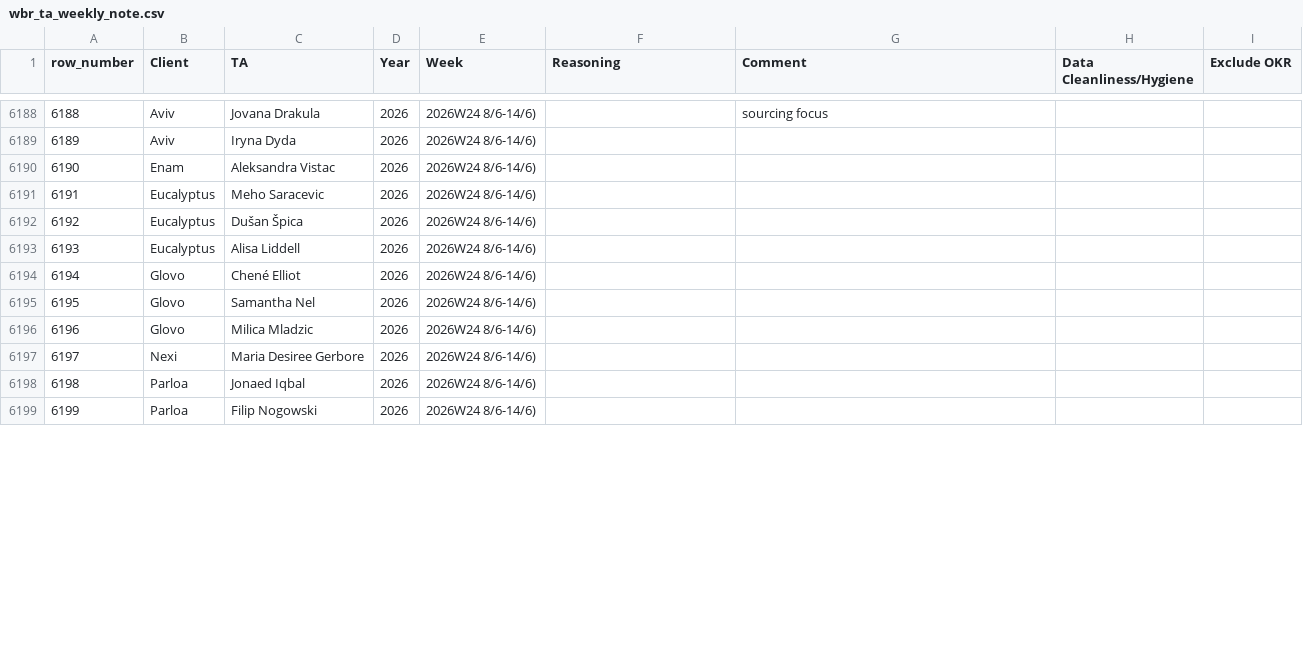
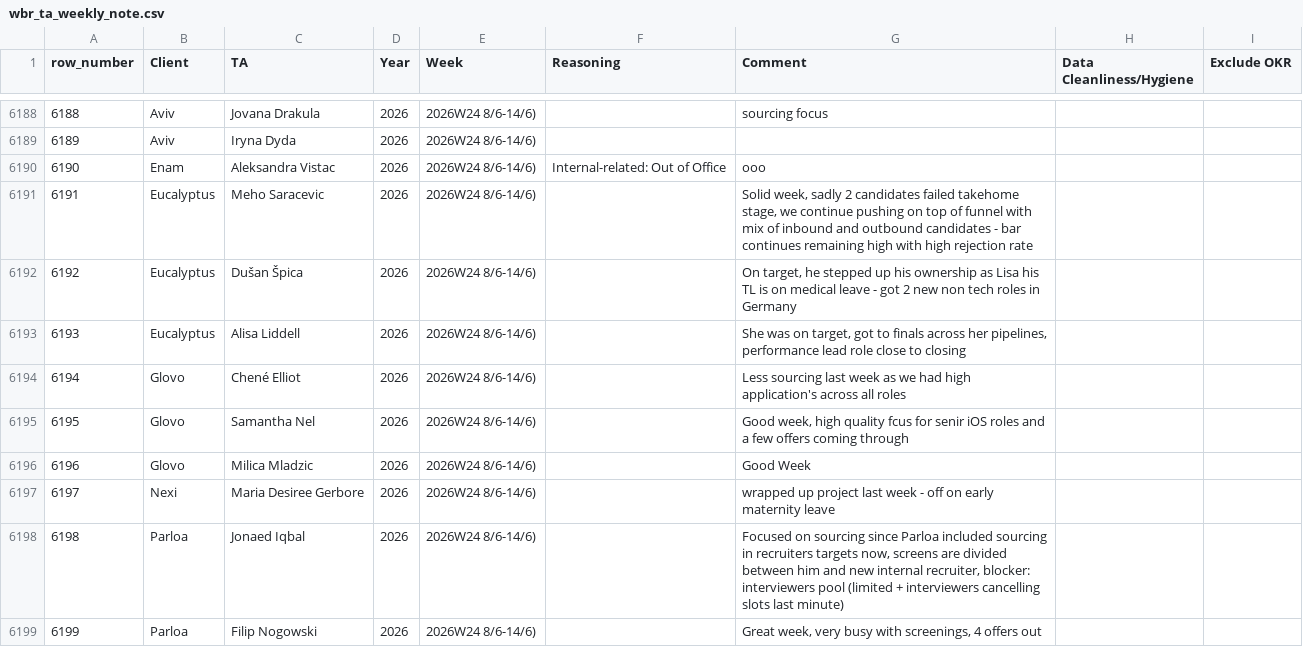
Before and after one commit to bark8922/tribe-recruiting, a CSV file: wbr_static/wbr_ta_weekly_note.csv, drawn as a sheet; only a part is shown, gaps mark what is left out; the diff covers the shown part only; the diff names each change by its address in the sheet, - before the commit and + after, or states it on an @@ line.

Commit message:
chore: sync TA Weekly Note 2026-06-15

```diff
--- a/wbr_static/wbr_ta_weekly_note.csv
+++ b/wbr_static/wbr_ta_weekly_note.csv
-F6190 (Reasoning): (empty)
+F6190 (Reasoning): Internal-related: Out of Office
-G6190 (Comment): (empty)
+G6190 (Comment): ooo
-G6191 (Comment): (empty)
+G6191 (Comment): Solid week, sadly 2 candidates failed takehome stage, we continue pushing on top of funnel with mix of inbound and outbound candidates - bar continues remaining high with high rejection rate
-G6192 (Comment): (empty)
+G6192 (Comment): On target, he stepped up his ownership as Lisa his TL is on medical leave - got 2 new non tech roles in Germany
-G6193 (Comment): (empty)
+G6193 (Comment): She was on target, got to finals across her pipelines, performance lead role close to closing
-G6194 (Comment): (empty)
+G6194 (Comment): Less sourcing last week as we had high application's across all roles
-G6195 (Comment): (empty)
+G6195 (Comment): Good week, high quality fcus for senir iOS roles and a few offers coming through
-G6196 (Comment): (empty)
+G6196 (Comment): Good Week
-G6197 (Comment): (empty)
+G6197 (Comment): wrapped up project last week - off on early maternity leave
-G6198 (Comment): (empty)
+G6198 (Comment): Focused on sourcing since Parloa included sourcing in recruiters targets now, screens are divided between him and new internal recruiter, blocker: interviewers pool (limited + interviewers cancelling slots last minute)
-G6199 (Comment): (empty)
+G6199 (Comment): Great week, very busy with screenings, 4 offers out
```
Also changed, not shown: 1 removed row, 3 edited cells and row numbers in column A elsewhere in this file.
